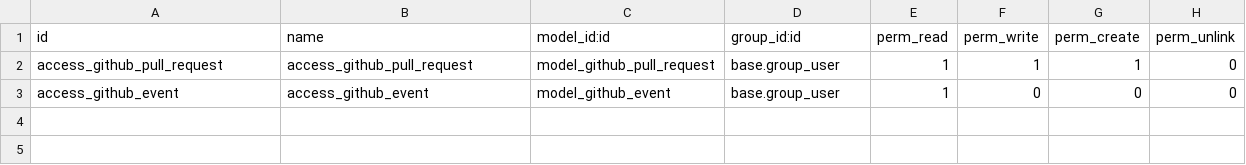
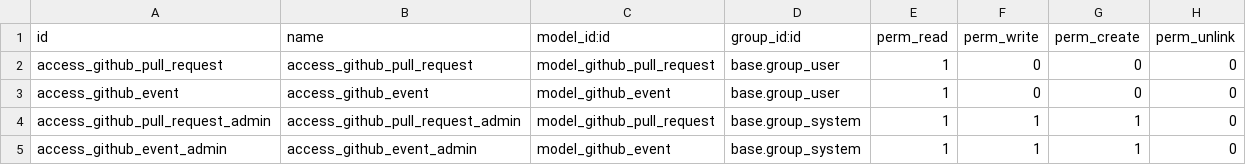
Before and after one commit to Numigi/odoo-git-addons, a CSV file: github_pull_request/security/ir.model.access.csv, drawn as a sheet.

Commit message:
Add processing of github events

```diff
--- a/github_pull_request/security/ir.model.access.csv
+++ b/github_pull_request/security/ir.model.access.csv
@@ -1,3 +1,5 @@
 id,name,model_id:id,group_id:id,perm_read,perm_write,perm_create,perm_unlink
-access_github_pull_request,access_github_pull_request,model_github_pull_request,base.group_user,1,1,1,0
+access_github_pull_request,access_github_pull_request,model_github_pull_request,base.group_user,1,0,0,0
 access_github_event,access_github_event,model_github_event,base.group_user,1,0,0,0
+access_github_pull_request_admin,access_github_pull_request_admin,model_github_pull_request,base.group_system,1,1,1,0
+access_github_event_admin,access_github_event_admin,model_github_event,base.group_system,1,1,1,0
```
Also changed, not shown: 23 other files.
